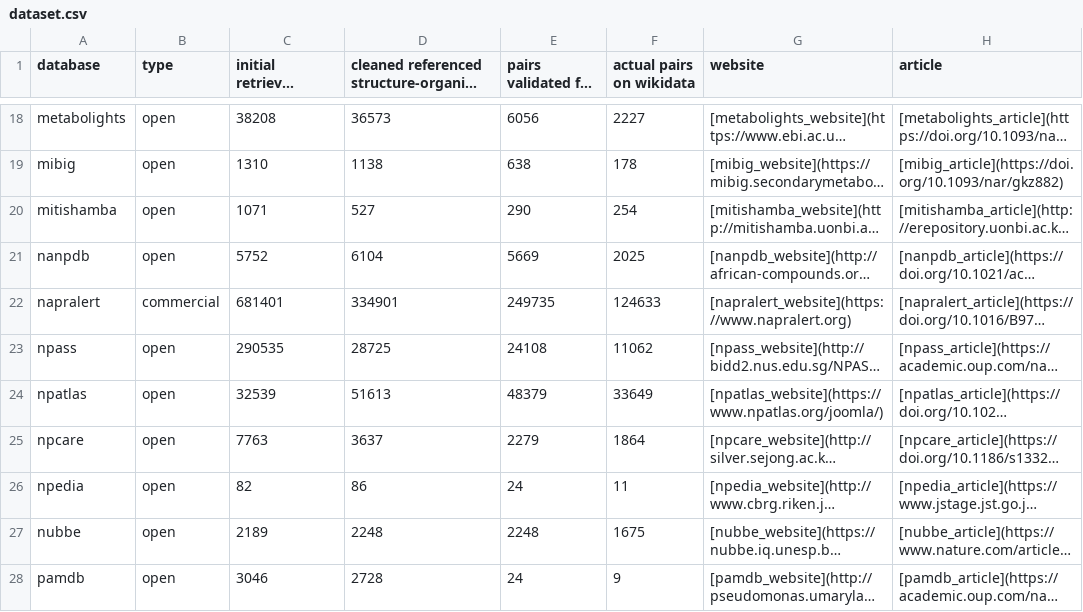
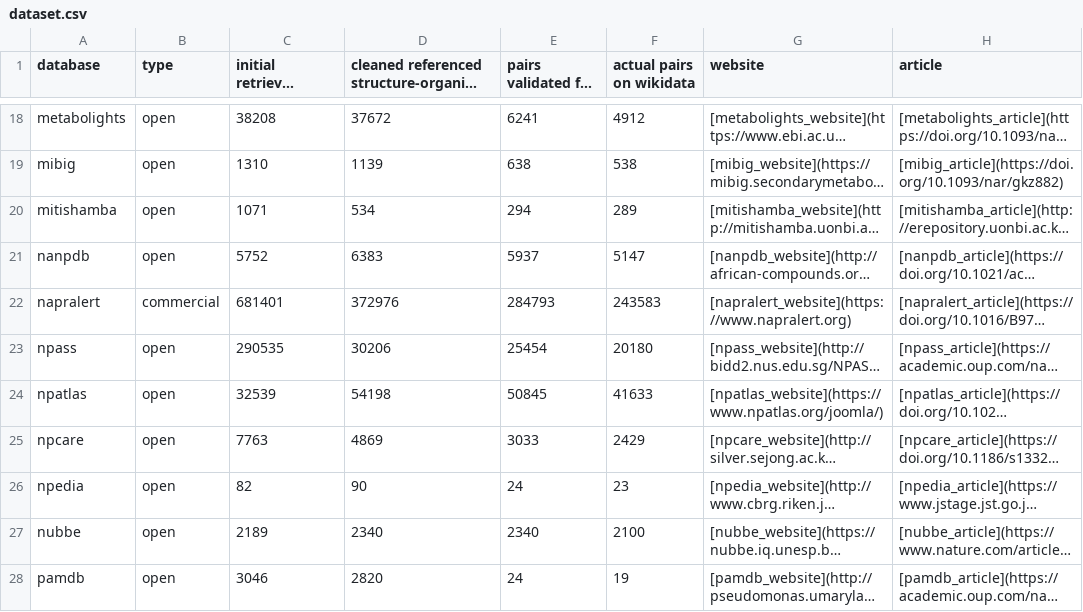
Before and after one commit to lotusnprod/lotus-processor, a CSV file: docs/dataset.csv, drawn as a sheet; only a part is shown, gaps mark what is left out; long unchanged cells end in …; the diff covers the shown part only; the diff names each change by its address in the sheet, - before the commit and + after, or states it on an @@ line.

```diff
--- a/docs/dataset.csv
+++ b/docs/dataset.csv
-D18: 36573
+D18: 37672
-E18: 6056
+E18: 6241
-F18 (actual pairs on wikidata): 2227
+F18 (actual pairs on wikidata): 4912
-D19: 1138
+D19: 1139
-F19 (actual pairs on wikidata): 178
+F19 (actual pairs on wikidata): 538
-D20: 527
+D20: 534
-E20: 290
+E20: 294
-F20 (actual pairs on wikidata): 254
+F20 (actual pairs on wikidata): 289
-D21: 6104
+D21: 6383
-E21: 5669
+E21: 5937
-F21 (actual pairs on wikidata): 2025
+F21 (actual pairs on wikidata): 5147
-D22: 334901
+D22: 372976
-E22: 249735
+E22: 284793
-F22 (actual pairs on wikidata): 124633
+F22 (actual pairs on wikidata): 243583
-D23: 28725
+D23: 30206
-E23: 24108
+E23: 25454
-F23 (actual pairs on wikidata): 11062
+F23 (actual pairs on wikidata): 20180
-D24: 51613
+D24: 54198
-E24: 48379
+E24: 50845
-F24 (actual pairs on wikidata): 33649
+F24 (actual pairs on wikidata): 41633
-D25: 3637
+D25: 4869
-E25: 2279
+E25: 3033
-F25 (actual pairs on wikidata): 1864
+F25 (actual pairs on wikidata): 2429
-D26: 86
+D26: 90
-F26 (actual pairs on wikidata): 11
+F26 (actual pairs on wikidata): 23
-D27: 2248
+D27: 2340
-E27: 2248
+E27: 2340
-F27 (actual pairs on wikidata): 1675
+F27 (actual pairs on wikidata): 2100
-D28: 2728
+D28: 2820
-F28 (actual pairs on wikidata): 9
+F28 (actual pairs on wikidata): 19
```
Also changed, not shown: 65 edited cells elsewhere in this file, 2 other files.
